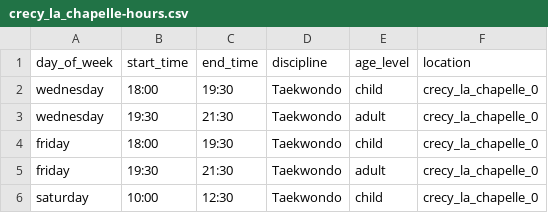
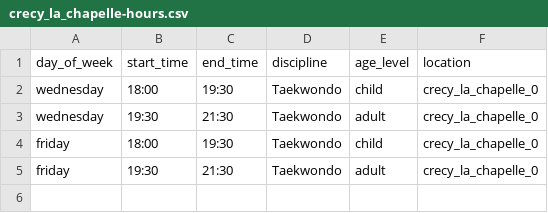
Before and after one commit to CenacleRemiMollet/crm, a CSV file: doc/clubs/crecy_la_chapelle-hours.csv, drawn as a sheet; the diff names each change by its address in the sheet, - before the commit and + after, or states it on an @@ line.

Commit message:
update clubs

```diff
--- a/doc/clubs/crecy_la_chapelle-hours.csv
+++ b/doc/clubs/crecy_la_chapelle-hours.csv
-row 6: saturday | 10:00 | 12:30 | Taekwondo | child | crecy_la_chapelle_0
```
Also changed, not shown: doc/clubs/chelles-hours.csv, doc/clubs/roissy_en_brie-hours.csv, 7 other files.
